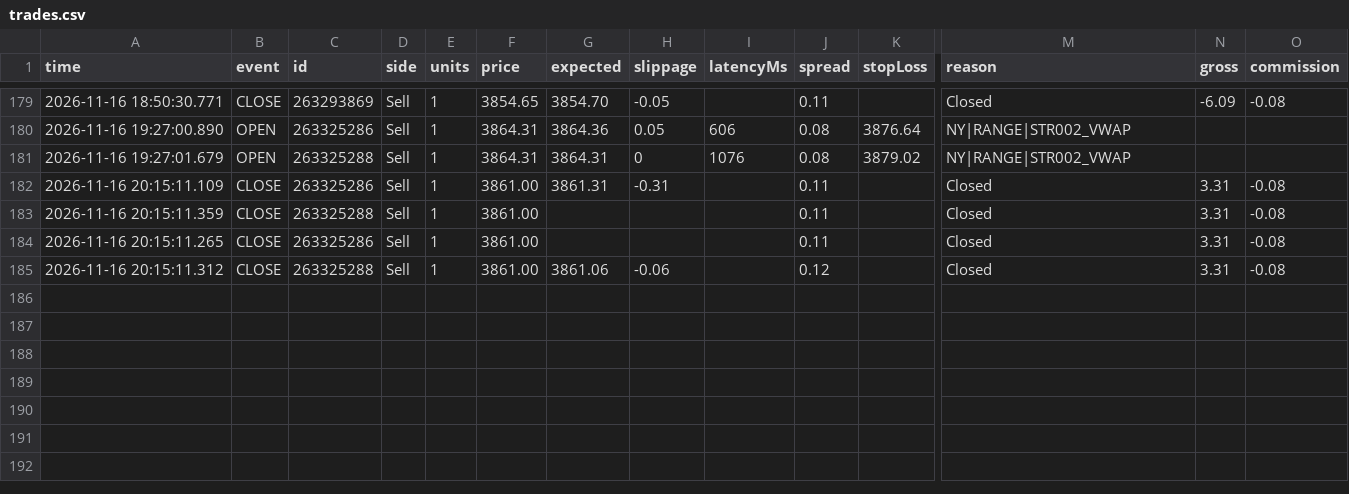
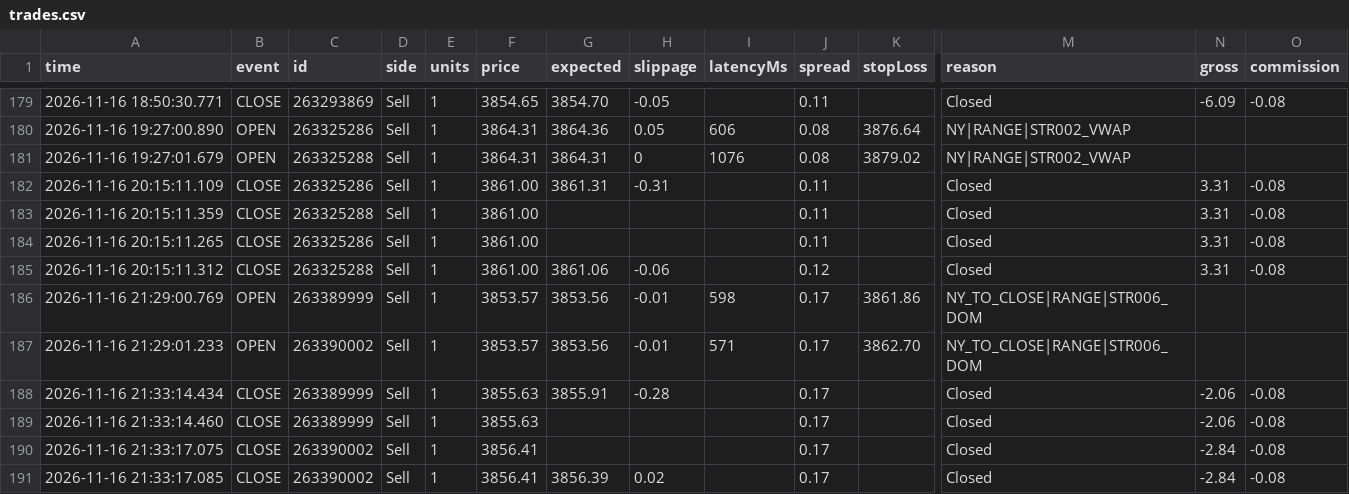
Before and after one commit to piyavutkkl-ch/tgrockza55-ai-cbot-backtest-lab, a CSV file: data/live/XAUUSD/trades.csv, drawn as a sheet; only a part is shown, gaps mark what is left out; rows hold the shown columns only; the diff names each change by its address in the sheet, - before the commit and + after, or states it on an @@ line.

Commit message:
chore(live): sync verified trade telemetry (N=152)

```diff
--- a/data/live/XAUUSD/trades.csv
+++ b/data/live/XAUUSD/trades.csv
+row 186: 2026-11-16 21:29:00.769 | OPEN | 263389999 | Sell | 1 | 3853.57 | 3853.56 | -0.01 | 598 | 0.17 | 3861.86 | NY_TO_CLOSE|RANGE|STR006_DOM
+row 187: 2026-11-16 21:29:01.233 | OPEN | 263390002 | Sell | 1 | 3853.57 | 3853.56 | -0.01 | 571 | 0.17 | 3862.70 | NY_TO_CLOSE|RANGE|STR006_DOM
+row 188: 2026-11-16 21:33:14.434 | CLOSE | 263389999 | Sell | 1 | 3855.63 | 3855.91 | -0.28 |  | 0.17 |  | Closed | -2.06 | -0.08
+row 189: 2026-11-16 21:33:14.460 | CLOSE | 263389999 | Sell | 1 | 3855.63 |  |  |  | 0.17 |  | Closed | -2.06 | -0.08
+row 190: 2026-11-16 21:33:17.075 | CLOSE | 263390002 | Sell | 1 | 3856.41 |  |  |  | 0.17 |  | Closed | -2.84 | -0.08
+row 191: 2026-11-16 21:33:17.085 | CLOSE | 263390002 | Sell | 1 | 3856.41 | 3856.39 | 0.02 |  | 0.17 |  | Closed | -2.84 | -0.08
```
Also changed, not shown: 15 other files.
